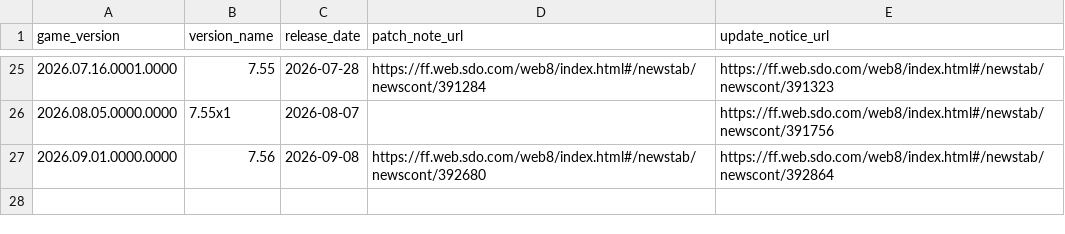
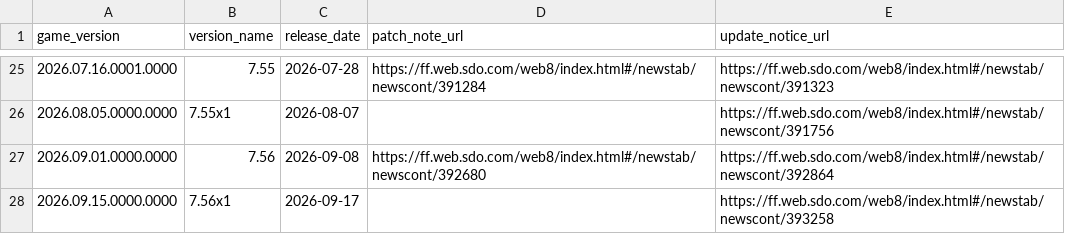
Before and after one commit to augenfrosch/ffxiv-versions, a CSV file: data/csv/cn.csv, drawn as a sheet; only a part is shown, gaps mark what is left out.

```diff
--- a/data/csv/cn.csv
+++ b/data/csv/cn.csv
@@ -27 +27,2 @@ game_version,version_name,release_date,patch_note_url,update_notice_url
 2026.09.01.0000.0000,7.56,2026-09-08,https://ff.web.sdo.com/web8/index.html#/newstab/newscont/392680,https://ff.web.sdo.com/web8/index.html#/newstab/newscont/392864
+2026.09.15.0000.0000,7.56x1,2026-09-17,,https://ff.web.sdo.com/web8/index.html#/newstab/newscont/393258
```
Also changed, not shown: data/csv/global.csv, data/csv/kr.csv, 3 other files.
